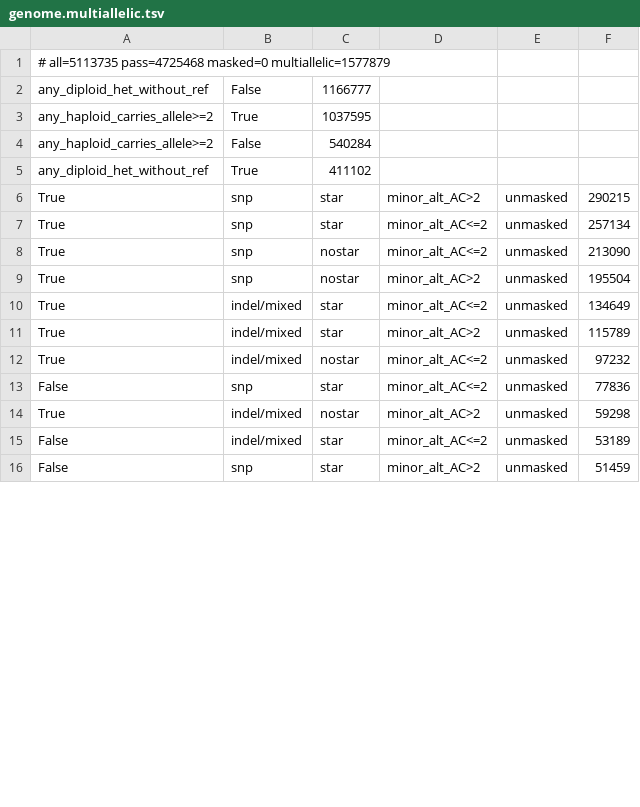
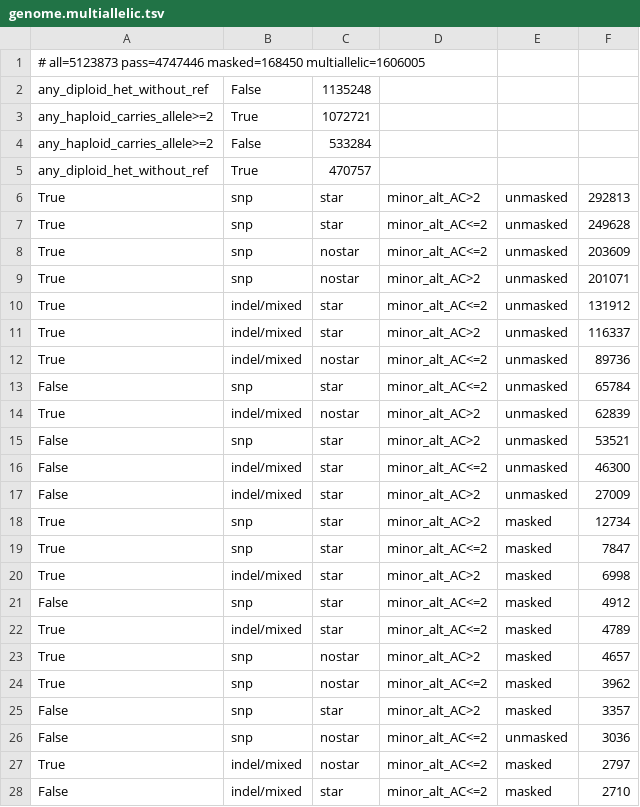
Before and after one commit to stajichlab/Rhodmuc_PopulationGenomics, a TSV file: results/variant_qc/genome.multiallelic.tsv, drawn as a sheet; only a part is shown; the diff covers the shown part only.

```diff
--- a/results/variant_qc/genome.multiallelic.tsv
+++ b/results/variant_qc/genome.multiallelic.tsv
@@ -1,16 +1,28 @@
-# all=5113735 pass=4725468 masked=0 multiallelic=1577879
-any_diploid_het_without_ref	False	1166777
-any_haploid_carries_allele>=2	True	1037595
-any_haploid_carries_allele>=2	False	540284
-any_diploid_het_without_ref	True	411102
-True	snp	star	minor_alt_AC>2	unmasked	290215
-True	snp	star	minor_alt_AC<=2	unmasked	257134
-True	snp	nostar	minor_alt_AC<=2	unmasked	213090
-True	snp	nostar	minor_alt_AC>2	unmasked	195504
-True	indel/mixed	star	minor_alt_AC<=2	unmasked	134649
-True	indel/mixed	star	minor_alt_AC>2	unmasked	115789
-True	indel/mixed	nostar	minor_alt_AC<=2	unmasked	97232
-False	snp	star	minor_alt_AC<=2	unmasked	77836
-True	indel/mixed	nostar	minor_alt_AC>2	unmasked	59298
-False	indel/mixed	star	minor_alt_AC<=2	unmasked	53189
-False	snp	star	minor_alt_AC>2	unmasked	51459
+# all=5123873 pass=4747446 masked=168450 multiallelic=1606005
+any_diploid_het_without_ref	False	1135248
+any_haploid_carries_allele>=2	True	1072721
+any_haploid_carries_allele>=2	False	533284
+any_diploid_het_without_ref	True	470757
+True	snp	star	minor_alt_AC>2	unmasked	292813
+True	snp	star	minor_alt_AC<=2	unmasked	249628
+True	snp	nostar	minor_alt_AC<=2	unmasked	203609
+True	snp	nostar	minor_alt_AC>2	unmasked	201071
+True	indel/mixed	star	minor_alt_AC<=2	unmasked	131912
+True	indel/mixed	star	minor_alt_AC>2	unmasked	116337
+True	indel/mixed	nostar	minor_alt_AC<=2	unmasked	89736
+False	snp	star	minor_alt_AC<=2	unmasked	65784
+True	indel/mixed	nostar	minor_alt_AC>2	unmasked	62839
+False	snp	star	minor_alt_AC>2	unmasked	53521
+False	indel/mixed	star	minor_alt_AC<=2	unmasked	46300
+False	indel/mixed	star	minor_alt_AC>2	unmasked	27009
+True	snp	star	minor_alt_AC>2	masked	12734
+True	snp	star	minor_alt_AC<=2	masked	7847
+True	indel/mixed	star	minor_alt_AC>2	masked	6998
+False	snp	star	minor_alt_AC<=2	masked	4912
+True	indel/mixed	star	minor_alt_AC<=2	masked	4789
+True	snp	nostar	minor_alt_AC>2	masked	4657
+True	snp	nostar	minor_alt_AC<=2	masked	3962
+False	snp	star	minor_alt_AC>2	masked	3357
+False	snp	nostar	minor_alt_AC<=2	unmasked	3036
+True	indel/mixed	nostar	minor_alt_AC<=2	masked	2797
+False	indel/mixed	star	minor_alt_AC<=2	masked	2710
```
Also changed, not shown: 4 added rows and 8 edited cells elsewhere in this file, results/variant_qc/CM179498.multiallelic.tsv, results/variant_qc/divergence/strain_placement.tsv, 20 other files.
